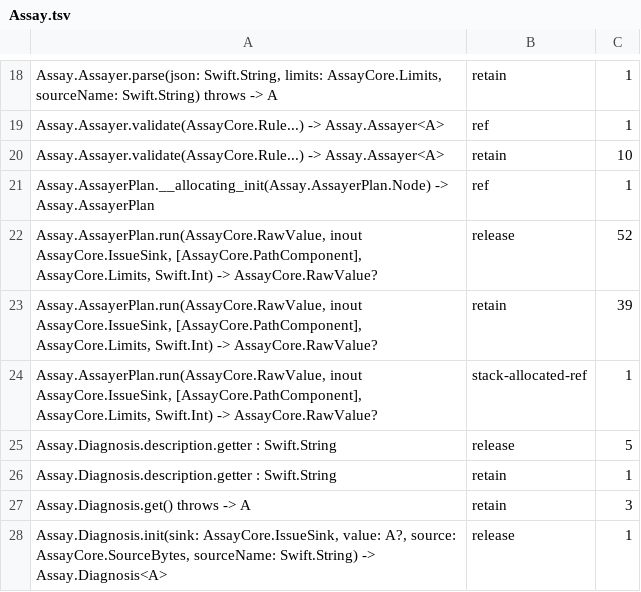
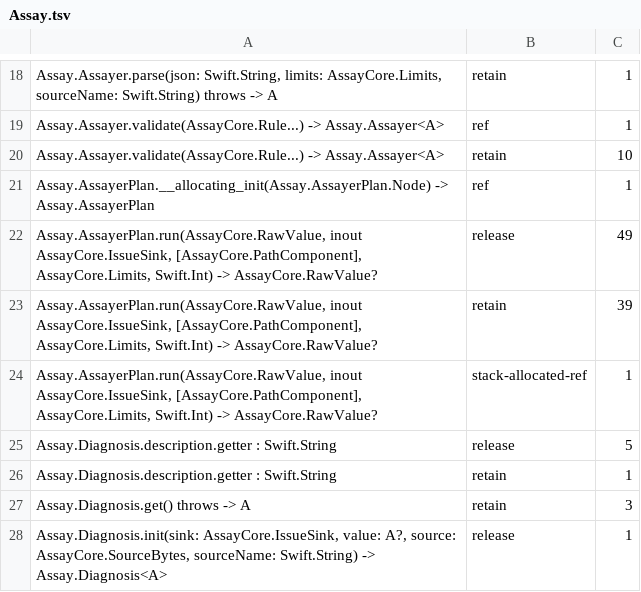
Before and after one commit to nerdmenot-swift/assay, a TSV file: Experiments/05-arc-audit/golden-linux/Assay.tsv, drawn as a sheet; only a part is shown, gaps mark what is left out.

```diff
--- a/Experiments/05-arc-audit/golden-linux/Assay.tsv
+++ b/Experiments/05-arc-audit/golden-linux/Assay.tsv
@@ -21,3 +21,3 @@ Assay.Assayer.validate(AssayCore.Rule...) -> Assay.Assayer<A>	retain	10
 Assay.AssayerPlan.__allocating_init(Assay.AssayerPlan.Node) -> Assay.AssayerPlan	ref	1
-Assay.AssayerPlan.run(AssayCore.RawValue, inout AssayCore.IssueSink, [AssayCore.PathComponent], AssayCore.Limits, Swift.Int) -> AssayCore.RawValue?	release	52
+Assay.AssayerPlan.run(AssayCore.RawValue, inout AssayCore.IssueSink, [AssayCore.PathComponent], AssayCore.Limits, Swift.Int) -> AssayCore.RawValue?	release	49
 Assay.AssayerPlan.run(AssayCore.RawValue, inout AssayCore.IssueSink, [AssayCore.PathComponent], AssayCore.Limits, Swift.Int) -> AssayCore.RawValue?	retain	39
```
Also changed, not shown: Experiments/05-arc-audit/golden-linux/AssayCore.tsv, Experiments/05-arc-audit/golden-linux/AssayMatrix.tsv, 3 other files.
